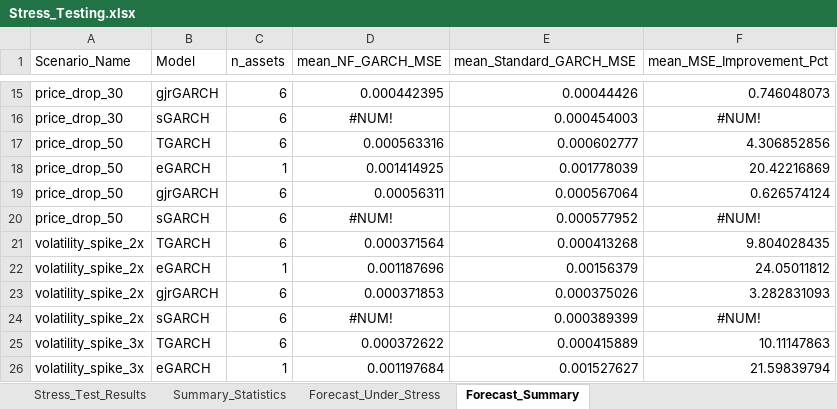
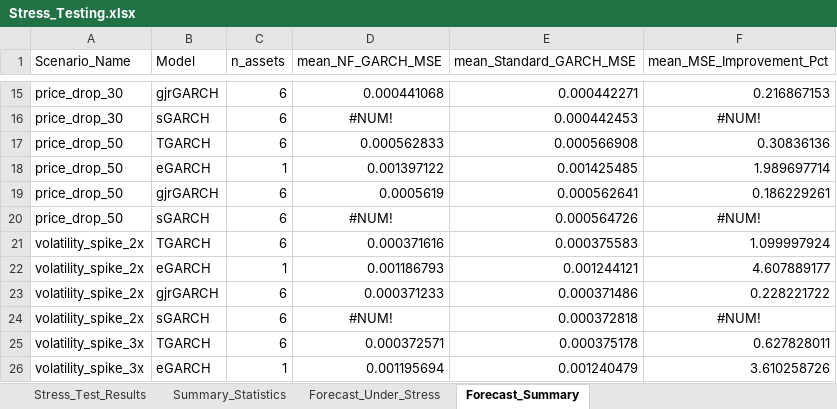
Before and after one commit to AbdullahHassan176/NFGARCH, an Excel workbook: results/chronological/consolidated/Stress_Testing.xlsx, sheet Forecast_Summary, drawn as a sheet; only a part is shown, gaps mark what is left out; values as stored, in another font and other column widths than the file's, no borders; the diff covers the shown part only; the diff names each change by its address in the sheet, - before the commit and + after, or states it on an @@ line.

```diff
--- a/results/chronological/consolidated/Stress_Testing.xlsx (sheet Forecast_Summary)
+++ b/results/chronological/consolidated/Stress_Testing.xlsx (sheet Forecast_Summary)
-D15 (mean_NF_GARCH_MSE): 0.000442395
+D15 (mean_NF_GARCH_MSE): 0.000441068
-E15 (mean_Standard_GARCH_MSE): 0.00044426
+E15 (mean_Standard_GARCH_MSE): 0.000442271
-F15 (mean_MSE_Improvement_Pct): 0.746048073
+F15 (mean_MSE_Improvement_Pct): 0.216867153
-E16 (mean_Standard_GARCH_MSE): 0.000454003
+E16 (mean_Standard_GARCH_MSE): 0.000442453
-D17 (mean_NF_GARCH_MSE): 0.000563316
+D17 (mean_NF_GARCH_MSE): 0.000562833
-E17 (mean_Standard_GARCH_MSE): 0.000602777
+E17 (mean_Standard_GARCH_MSE): 0.000566908
-F17 (mean_MSE_Improvement_Pct): 4.306852856
+F17 (mean_MSE_Improvement_Pct): 0.30836136
-D18 (mean_NF_GARCH_MSE): 0.001414925
+D18 (mean_NF_GARCH_MSE): 0.001397122
-E18 (mean_Standard_GARCH_MSE): 0.001778039
+E18 (mean_Standard_GARCH_MSE): 0.001425485
-F18 (mean_MSE_Improvement_Pct): 20.42216869
+F18 (mean_MSE_Improvement_Pct): 1.989697714
-D19 (mean_NF_GARCH_MSE): 0.00056311
+D19 (mean_NF_GARCH_MSE): 0.0005619
-E19 (mean_Standard_GARCH_MSE): 0.000567064
+E19 (mean_Standard_GARCH_MSE): 0.000562641
-F19 (mean_MSE_Improvement_Pct): 0.626574124
+F19 (mean_MSE_Improvement_Pct): 0.186229261
-E20 (mean_Standard_GARCH_MSE): 0.000577952
+E20 (mean_Standard_GARCH_MSE): 0.000564726
-D21 (mean_NF_GARCH_MSE): 0.000371564
+D21 (mean_NF_GARCH_MSE): 0.000371616
-E21 (mean_Standard_GARCH_MSE): 0.000413268
+E21 (mean_Standard_GARCH_MSE): 0.000375583
-F21 (mean_MSE_Improvement_Pct): 9.804028435
+F21 (mean_MSE_Improvement_Pct): 1.099997924
-D22 (mean_NF_GARCH_MSE): 0.001187696
+D22 (mean_NF_GARCH_MSE): 0.001186793
-E22 (mean_Standard_GARCH_MSE): 0.00156379
+E22 (mean_Standard_GARCH_MSE): 0.001244121
-F22 (mean_MSE_Improvement_Pct): 24.05011812
+F22 (mean_MSE_Improvement_Pct): 4.607889177
-D23 (mean_NF_GARCH_MSE): 0.000371853
+D23 (mean_NF_GARCH_MSE): 0.000371233
-E23 (mean_Standard_GARCH_MSE): 0.000375026
+E23 (mean_Standard_GARCH_MSE): 0.000371486
-F23 (mean_MSE_Improvement_Pct): 3.282831093
+F23 (mean_MSE_Improvement_Pct): 0.228221722
-E24 (mean_Standard_GARCH_MSE): 0.000389399
+E24 (mean_Standard_GARCH_MSE): 0.000372818
-D25 (mean_NF_GARCH_MSE): 0.000372622
+D25 (mean_NF_GARCH_MSE): 0.000372571
-E25 (mean_Standard_GARCH_MSE): 0.000415889
+E25 (mean_Standard_GARCH_MSE): 0.000375178
-F25 (mean_MSE_Improvement_Pct): 10.11147863
+F25 (mean_MSE_Improvement_Pct): 0.627828011
-D26 (mean_NF_GARCH_MSE): 0.001197684
+D26 (mean_NF_GARCH_MSE): 0.001195694
-E26 (mean_Standard_GARCH_MSE): 0.001527627
+E26 (mean_Standard_GARCH_MSE): 0.001240479
-F26 (mean_MSE_Improvement_Pct): 21.59839794
+F26 (mean_MSE_Improvement_Pct): 3.610258726
```
Also changed, not shown: 35 edited cells elsewhere in this sheet, sheet Forecast_Under_Stress, outputs/robust_garch_order/garch_order_robustness_results.xlsx, results/chronological/consolidated/Distributional_Metrics.xlsx, 37 other files.
